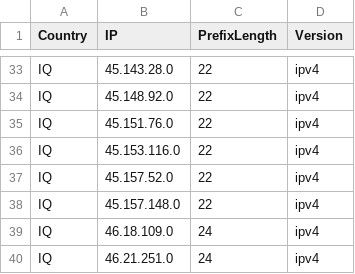
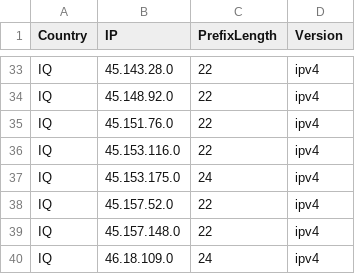
Before and after one commit to Palasito/Official-IANA-IP-blocks, a CSV file: CSV/IPV4/IQ.csv, drawn as a sheet; only a part is shown, gaps mark what is left out; the shorter side is filled out with more unchanged rows; the diff names each change by its address in the sheet, - before the commit and + after, or states it on an @@ line.

```diff
--- a/CSV/IPV4/IQ.csv
+++ b/CSV/IPV4/IQ.csv
+row 37: IQ | 45.153.175.0 | 24 | ipv4
```
Also changed, not shown: CSV/IPV4/DE.csv, CSV/IPV4/EE.csv, 51 other files.
